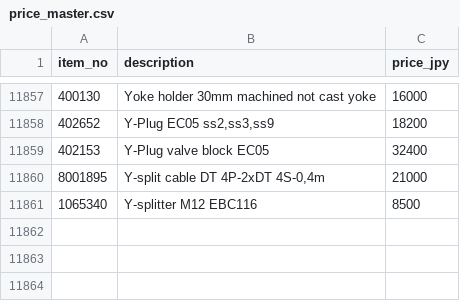
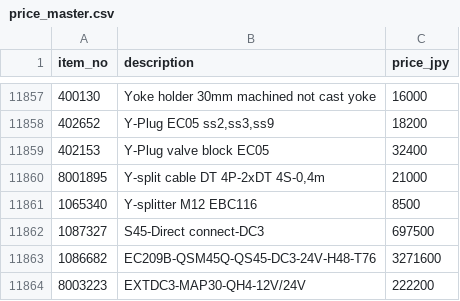
Before and after one commit to gtressaoki-ctrl/engcon-quotation-for-everyone-, a CSV file: supabase/price_master.csv, drawn as a sheet; only a part is shown, gaps mark what is left out; the diff names each change by its address in the sheet, - before the commit and + after, or states it on an @@ line.

```diff
--- a/supabase/price_master.csv
+++ b/supabase/price_master.csv
+row 11862: 1087327 | S45-Direct connect-DC3 | 697500
+row 11863: 1086682 | EC209B-QSM45Q-QS45-DC3-24V-H48-T76 | 3271600
+row 11864: 8003223 | EXTDC3-MAP30-QH4-12V/24V | 222200
```
Also changed, not shown: 3 other files.
